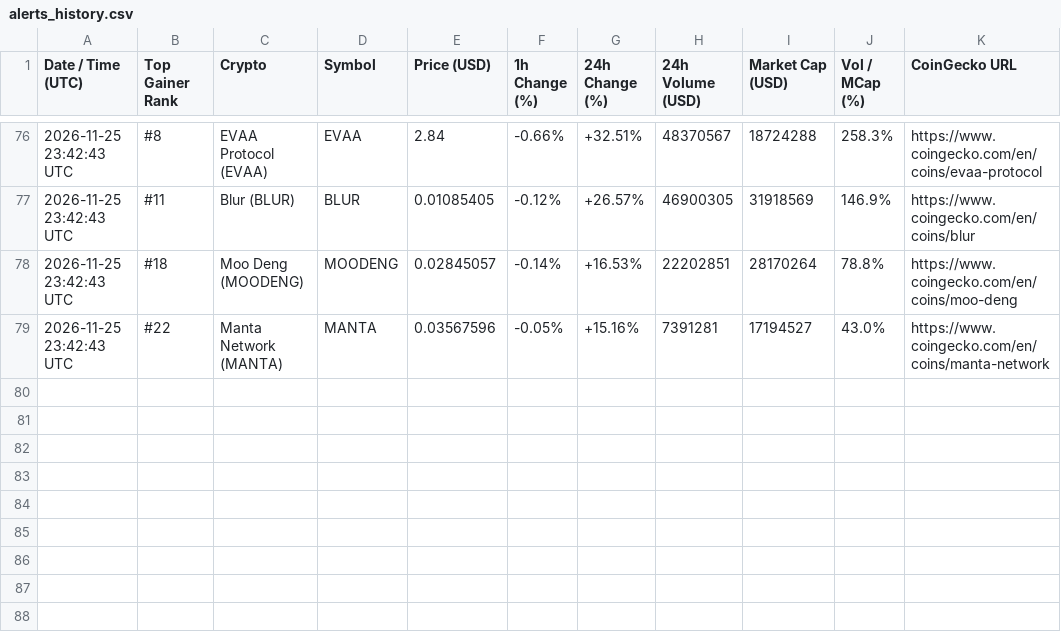
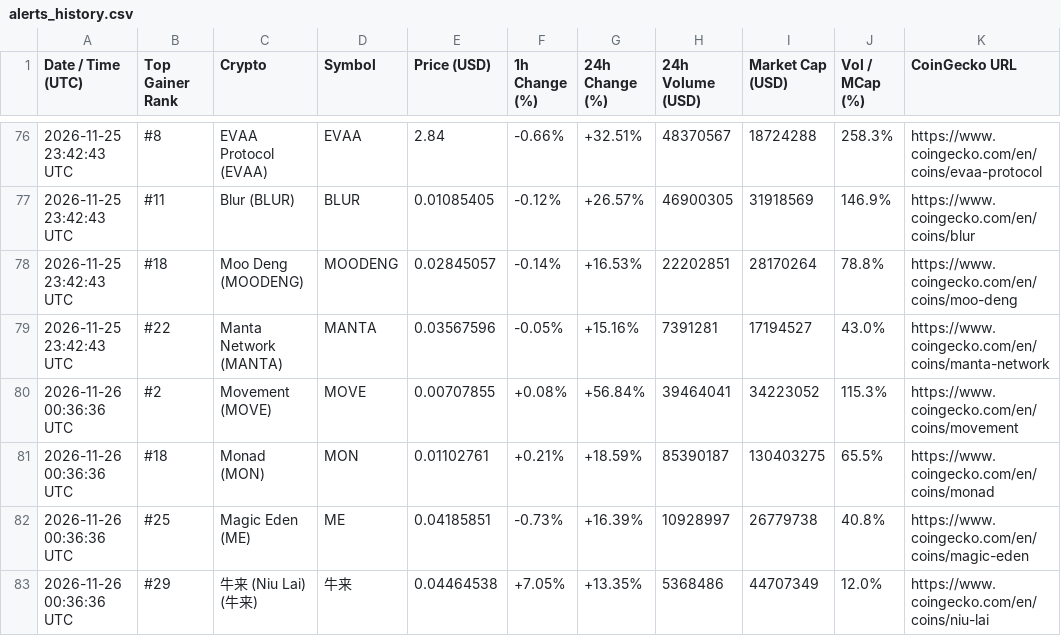
Before and after one commit to adrianmartinhb/coingecko-tracker-, a CSV file: alerts_history.csv, drawn as a sheet; only a part is shown, gaps mark what is left out; the diff names each change by its address in the sheet, - before the commit and + after, or states it on an @@ line.

```diff
--- a/alerts_history.csv
+++ b/alerts_history.csv
+row 80: 2026-11-26 00:36:36 UTC | #2 | Movement (MOVE) | MOVE | 0.00707855 | +0.08% | +56.84% | 39464041 | 34223052 | 115.3% | https://www.coingecko.com/en/coins/movement
+row 81: 2026-11-26 00:36:36 UTC | #18 | Monad (MON) | MON | 0.01102761 | +0.21% | +18.59% | 85390187 | 130403275 | 65.5% | https://www.coingecko.com/en/coins/monad
+row 82: 2026-11-26 00:36:36 UTC | #25 | Magic Eden (ME) | ME | 0.04185851 | -0.73% | +16.39% | 10928997 | 26779738 | 40.8% | https://www.coingecko.com/en/coins/magic-eden
+row 83: 2026-11-26 00:36:36 UTC | #29 | 牛来 (Niu Lai) (牛来) | 牛来 | 0.04464538 | +7.05% | +13.35% | 5368486 | 44707349 | 12.0% | https://www.coingecko.com/en/coins/niu-lai
```
Also changed, not shown: 1 other file.
